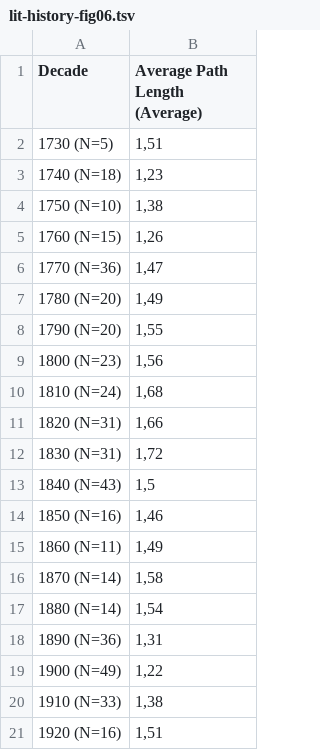
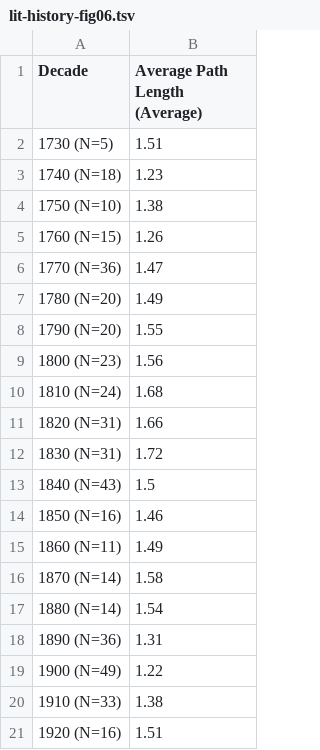
Before and after one commit to DLiNa/dlina.github.io, a TSV file: data/lit-history-figs/lit-history-fig06.tsv, drawn as a sheet.

```diff
--- a/data/lit-history-figs/lit-history-fig06.tsv
+++ b/data/lit-history-figs/lit-history-fig06.tsv
@@ -1,21 +1,21 @@
 Decade	Average Path Length (Average)
-1730 (N=5)	1,51
-1740 (N=18)	1,23
-1750 (N=10)	1,38
-1760 (N=15)	1,26
-1770 (N=36)	1,47
-1780 (N=20)	1,49
-1790 (N=20)	1,55
-1800 (N=23)	1,56
-1810 (N=24)	1,68
-1820 (N=31)	1,66
-1830 (N=31)	1,72
-1840 (N=43)	1,5
-1850 (N=16)	1,46
-1860 (N=11)	1,49
-1870 (N=14)	1,58
-1880 (N=14)	1,54
-1890 (N=36)	1,31
-1900 (N=49)	1,22
-1910 (N=33)	1,38
-1920 (N=16)	1,51
+1730 (N=5)	1.51
+1740 (N=18)	1.23
+1750 (N=10)	1.38
+1760 (N=15)	1.26
+1770 (N=36)	1.47
+1780 (N=20)	1.49
+1790 (N=20)	1.55
+1800 (N=23)	1.56
+1810 (N=24)	1.68
+1820 (N=31)	1.66
+1830 (N=31)	1.72
+1840 (N=43)	1.5
+1850 (N=16)	1.46
+1860 (N=11)	1.49
+1870 (N=14)	1.58
+1880 (N=14)	1.54
+1890 (N=36)	1.31
+1900 (N=49)	1.22
+1910 (N=33)	1.38
+1920 (N=16)	1.51
```
Also changed, not shown: data/lit-history-figs/lit-history-fig05.tsv, 6 other files.
